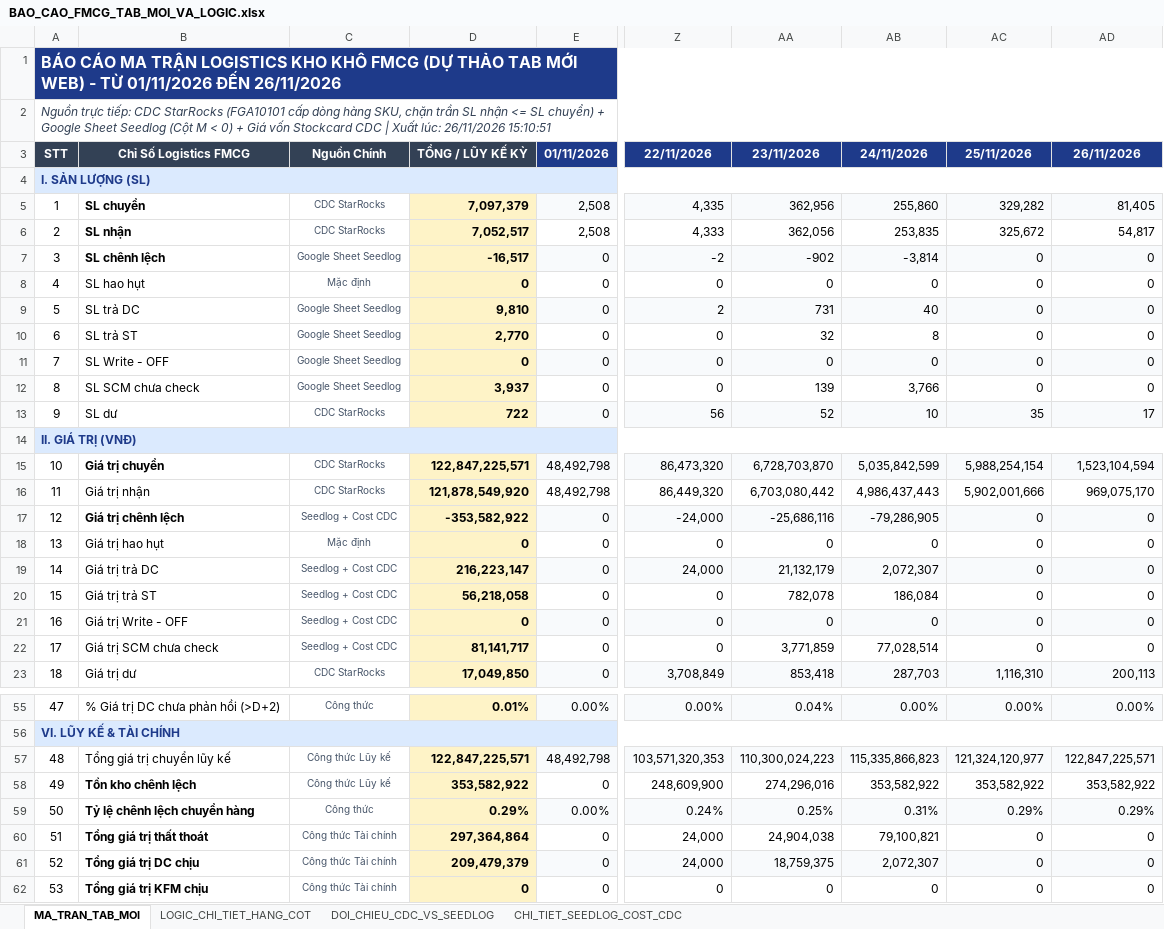
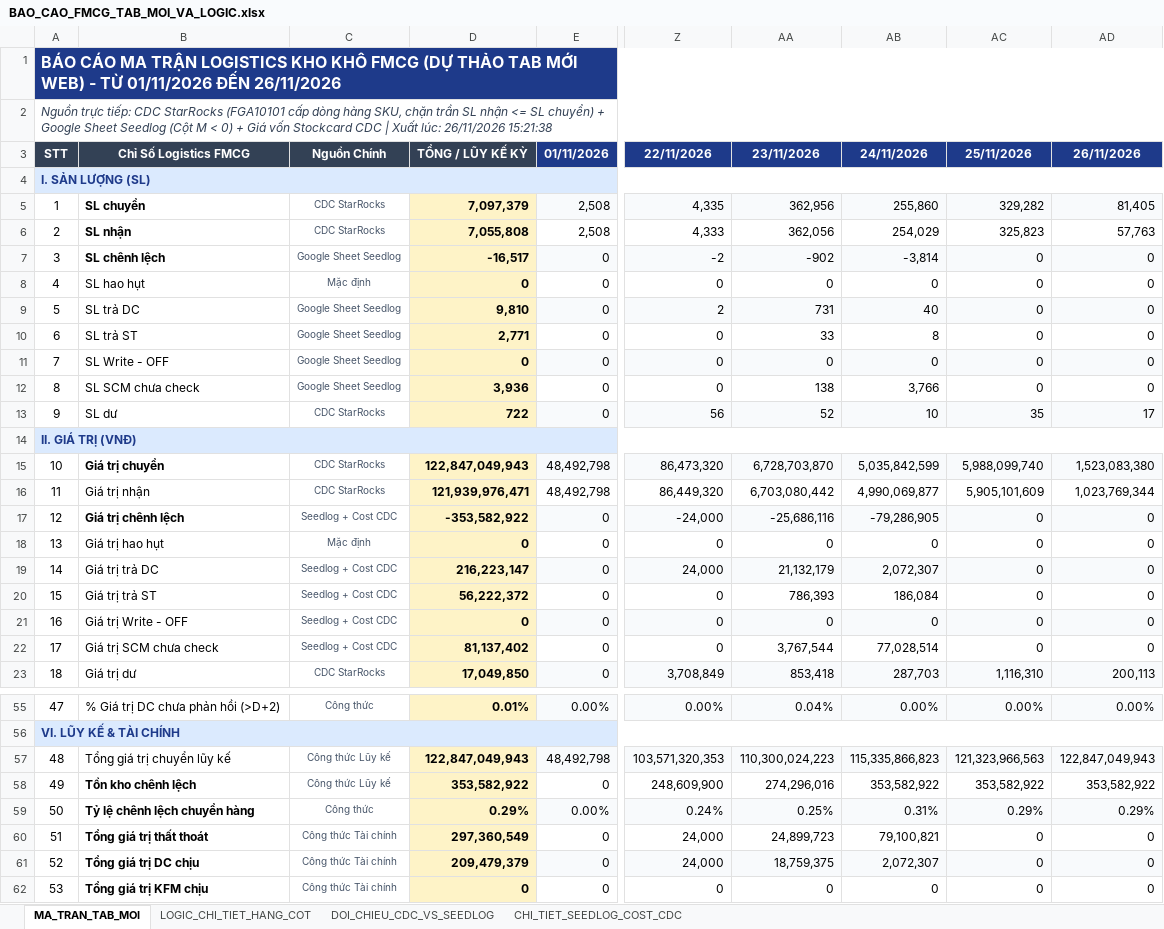
Before and after one commit to aresphamha/Doi_Soat_Dong_Mat, an Excel workbook: BAO_CAO_FMCG_TAB_MOI_VA_LOGIC.xlsx, sheet MA_TRAN_TAB_MOI, drawn as a sheet; only a part is shown, gaps mark what is left out; values as stored, in another font and other column widths than the file's, no borders; the diff covers the shown part only; the diff names each change by its address in the sheet, - before the commit and + after, or states it on an @@ line.

```diff
--- a/BAO_CAO_FMCG_TAB_MOI_VA_LOGIC.xlsx (sheet MA_TRAN_TAB_MOI)
+++ b/BAO_CAO_FMCG_TAB_MOI_VA_LOGIC.xlsx (sheet MA_TRAN_TAB_MOI)
-A2: …lúc: 26/11/2026 15:10:51
+A2: …lúc: 26/11/2026 15:21:38
-D6: 7,052,517
+D6: 7,055,808
-AB6: 253,835
+AB6: 254,029
-AC6: 325,672
+AC6: 325,823
-AD6: 54,817
+AD6: 57,763
-D10: 2,770
+D10: 2,771
-AA10: 32
+AA10: 33
-D12: 3,937
+D12: 3,936
-AA12: 139
+AA12: 138
-D15: 122,847,225,571
+D15: 122,847,049,943
-AC15: 5,988,254,154
+AC15: 5,988,099,740
-AD15: 1,523,104,594
+AD15: 1,523,083,380
-D16: 121,878,549,920
+D16: 121,939,976,471
-AB16: 4,986,437,443
+AB16: 4,990,069,877
-AC16: 5,902,001,666
+AC16: 5,905,101,609
-AD16: 969,075,170
+AD16: 1,023,769,344
-D20: 56,218,058
+D20: 56,222,372
-AA20: 782,078
+AA20: 786,393
-D22: 81,141,717
+D22: 81,137,402
-AA22: 3,771,859
+AA22: 3,767,544
-D57: 122,847,225,571
+D57: 122,847,049,943
-AC57: 121,324,120,977
+AC57: 121,323,966,563
-AD57: 122,847,225,571
+AD57: 122,847,049,943
-D60: 297,364,864
+D60: 297,360,549
-AA60: 24,904,038
+AA60: 24,899,723
```
Also changed, not shown: 1 edited cell elsewhere in this sheet, sheet DOI_CHIEU_CDC_VS_SEEDLOG, sheet CHI_TIET_SEEDLOG_COST_CDC, 4 other files.
